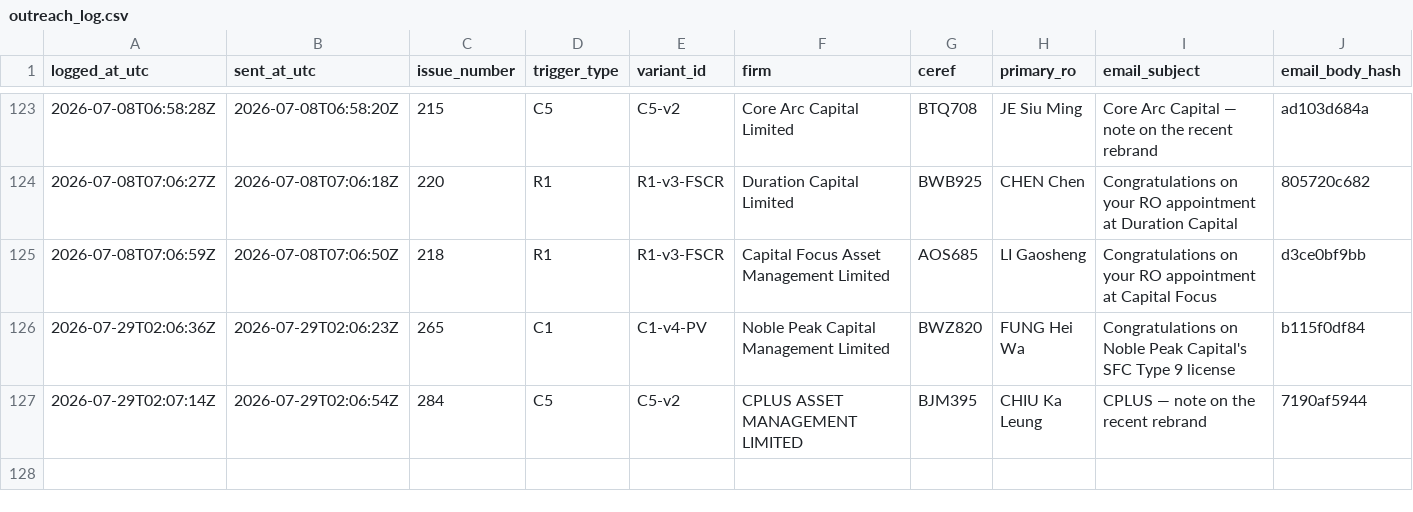
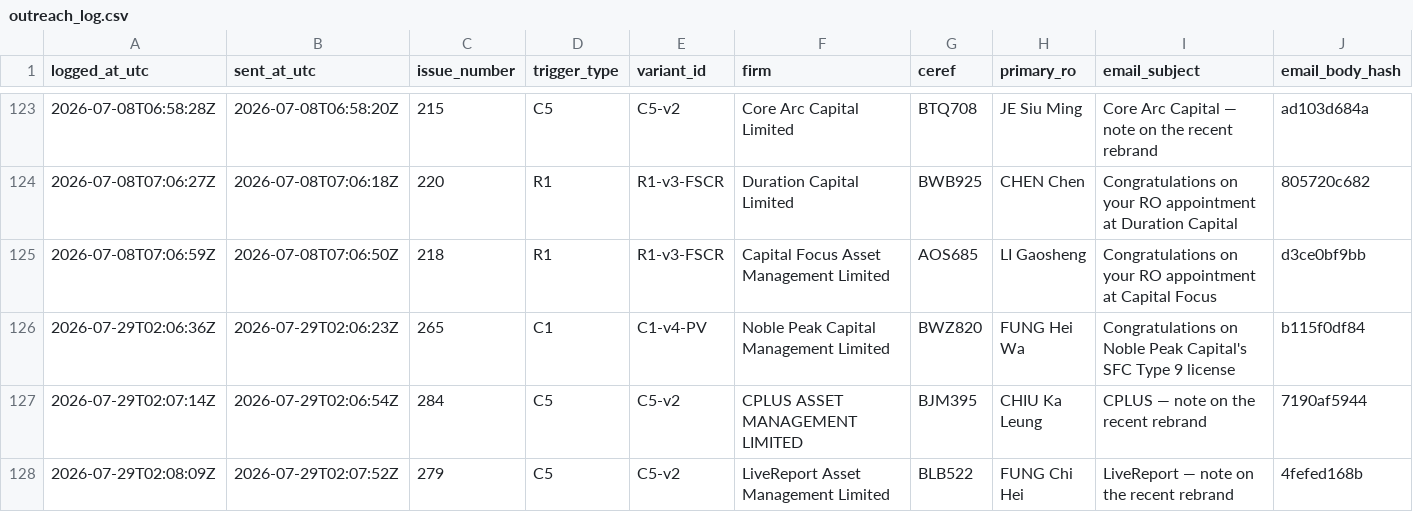
Before and after one commit to fengelh2/krollBD, a CSV file: outreach_log.csv, drawn as a sheet; only a part is shown, gaps mark what is left out; rows hold the shown columns only; the diff names each change by its address in the sheet, - before the commit and + after, or states it on an @@ line.

Commit message:
log: outreach 2026-07-29T02:08:10Z

```diff
--- a/outreach_log.csv
+++ b/outreach_log.csv
+row 128: 2026-07-29T02:08:09Z | 2026-07-29T02:07:52Z | 279 | C5 | C5-v2 | LiveReport Asset Management Limited | BLB522 | FUNG Chi Hei | LiveReport — note on the recent rebrand | 4fefed168b
```
